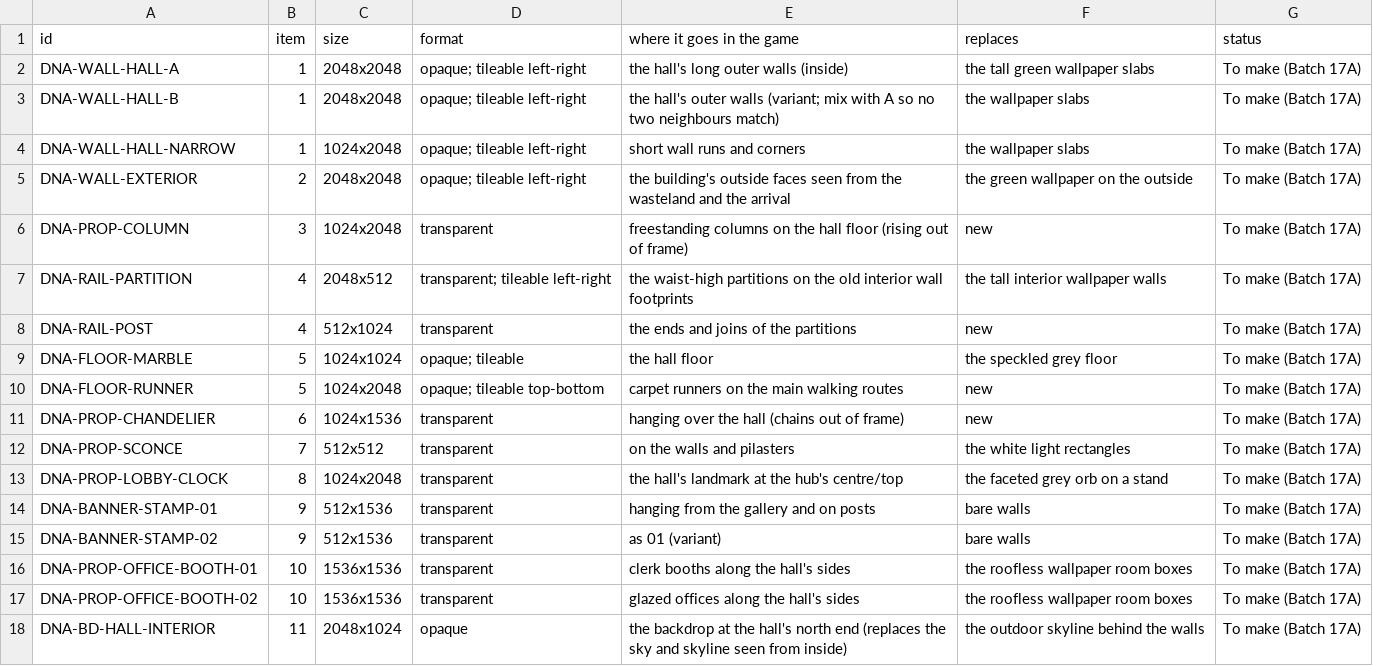
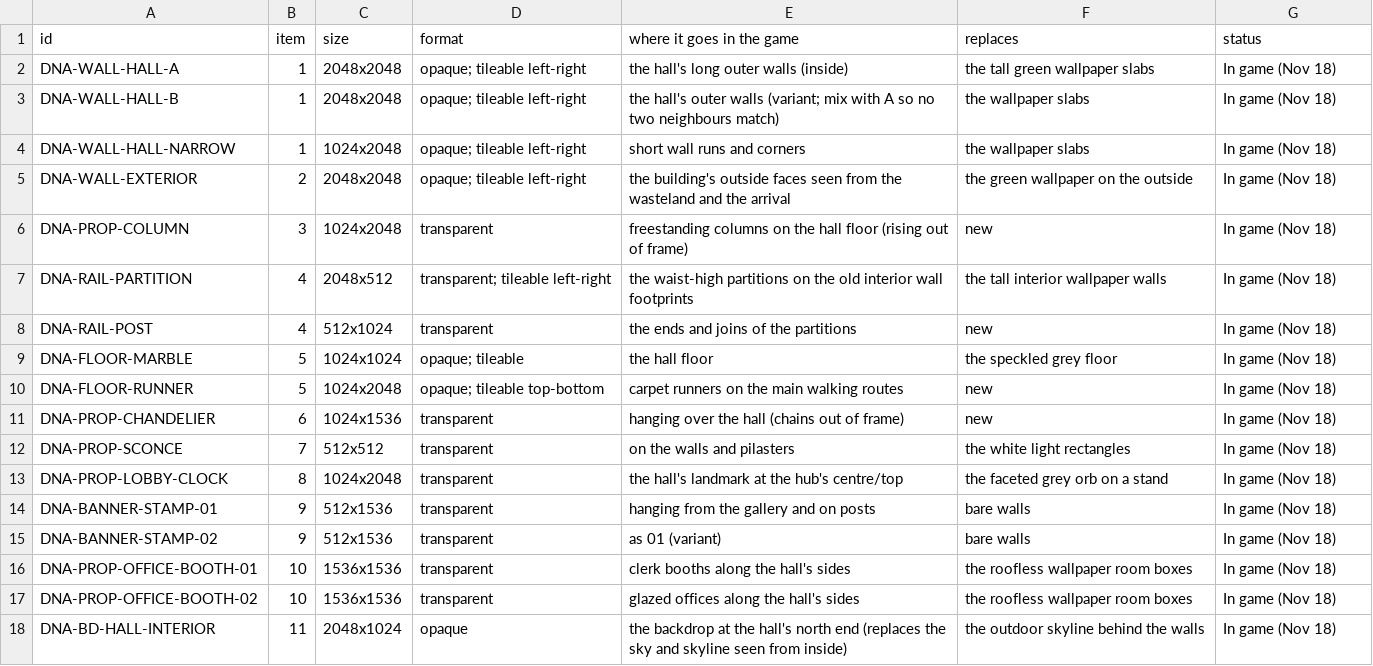
Before and after one commit to Aglowatz/Deckbuilder-rpg, a CSV file: docs/art/batch17a_dna.csv, drawn as a sheet.

```diff
--- a/docs/art/batch17a_dna.csv
+++ b/docs/art/batch17a_dna.csv
@@ -1,18 +1,18 @@
 id,item,size,format,where it goes in the game,replaces,status
-DNA-WALL-HALL-A,1,2048x2048,opaque; tileable left-right,the hall's long outer walls (inside),the tall green wallpaper slabs,To make (Batch 17A)
-DNA-WALL-HALL-B,1,2048x2048,opaque; tileable left-right,the hall's outer walls (variant; mix with A so no two neighbours match),the wallpaper slabs,To make (Batch 17A)
-DNA-WALL-HALL-NARROW,1,1024x2048,opaque; tileable left-right,short wall runs and corners,the wallpaper slabs,To make (Batch 17A)
-DNA-WALL-EXTERIOR,2,2048x2048,opaque; tileable left-right,the building's outside faces seen from the wasteland and the arrival,the green wallpaper on the outside,To make (Batch 17A)
-DNA-PROP-COLUMN,3,1024x2048,transparent,freestanding columns on the hall floor (rising out of frame),new,To make (Batch 17A)
-DNA-RAIL-PARTITION,4,2048x512,transparent; tileable left-right,the waist-high partitions on the old interior wall footprints,the tall interior wallpaper walls,To make (Batch 17A)
-DNA-RAIL-POST,4,512x1024,transparent,the ends and joins of the partitions,new,To make (Batch 17A)
-DNA-FLOOR-MARBLE,5,1024x1024,opaque; tileable,the hall floor,the speckled grey floor,To make (Batch 17A)
-DNA-FLOOR-RUNNER,5,1024x2048,opaque; tileable top-bottom,carpet runners on the main walking routes,new,To make (Batch 17A)
-DNA-PROP-CHANDELIER,6,1024x1536,transparent,hanging over the hall (chains out of frame),new,To make (Batch 17A)
-DNA-PROP-SCONCE,7,512x512,transparent,on the walls and pilasters,the white light rectangles,To make (Batch 17A)
-DNA-PROP-LOBBY-CLOCK,8,1024x2048,transparent,the hall's landmark at the hub's centre/top,the faceted grey orb on a stand,To make (Batch 17A)
-DNA-BANNER-STAMP-01,9,512x1536,transparent,hanging from the gallery and on posts,bare walls,To make (Batch 17A)
-DNA-BANNER-STAMP-02,9,512x1536,transparent,as 01 (variant),bare walls,To make (Batch 17A)
-DNA-PROP-OFFICE-BOOTH-01,10,1536x1536,transparent,clerk booths along the hall's sides,the roofless wallpaper room boxes,To make (Batch 17A)
-DNA-PROP-OFFICE-BOOTH-02,10,1536x1536,transparent,glazed offices along the hall's sides,the roofless wallpaper room boxes,To make (Batch 17A)
-DNA-BD-HALL-INTERIOR,11,2048x1024,opaque,the backdrop at the hall's north end (replaces the sky and skyline seen from inside),the outdoor skyline behind the walls,To make (Batch 17A)
+DNA-WALL-HALL-A,1,2048x2048,opaque; tileable left-right,the hall's long outer walls (inside),the tall green wallpaper slabs,In game (Nov 18)
+DNA-WALL-HALL-B,1,2048x2048,opaque; tileable left-right,the hall's outer walls (variant; mix with A so no two neighbours match),the wallpaper slabs,In game (Nov 18)
+DNA-WALL-HALL-NARROW,1,1024x2048,opaque; tileable left-right,short wall runs and corners,the wallpaper slabs,In game (Nov 18)
+DNA-WALL-EXTERIOR,2,2048x2048,opaque; tileable left-right,the building's outside faces seen from the wasteland and the arrival,the green wallpaper on the outside,In game (Nov 18)
+DNA-PROP-COLUMN,3,1024x2048,transparent,freestanding columns on the hall floor (rising out of frame),new,In game (Nov 18)
+DNA-RAIL-PARTITION,4,2048x512,transparent; tileable left-right,the waist-high partitions on the old interior wall footprints,the tall interior wallpaper walls,In game (Nov 18)
+DNA-RAIL-POST,4,512x1024,transparent,the ends and joins of the partitions,new,In game (Nov 18)
+DNA-FLOOR-MARBLE,5,1024x1024,opaque; tileable,the hall floor,the speckled grey floor,In game (Nov 18)
+DNA-FLOOR-RUNNER,5,1024x2048,opaque; tileable top-bottom,carpet runners on the main walking routes,new,In game (Nov 18)
+DNA-PROP-CHANDELIER,6,1024x1536,transparent,hanging over the hall (chains out of frame),new,In game (Nov 18)
+DNA-PROP-SCONCE,7,512x512,transparent,on the walls and pilasters,the white light rectangles,In game (Nov 18)
+DNA-PROP-LOBBY-CLOCK,8,1024x2048,transparent,the hall's landmark at the hub's centre/top,the faceted grey orb on a stand,In game (Nov 18)
+DNA-BANNER-STAMP-01,9,512x1536,transparent,hanging from the gallery and on posts,bare walls,In game (Nov 18)
+DNA-BANNER-STAMP-02,9,512x1536,transparent,as 01 (variant),bare walls,In game (Nov 18)
+DNA-PROP-OFFICE-BOOTH-01,10,1536x1536,transparent,clerk booths along the hall's sides,the roofless wallpaper room boxes,In game (Nov 18)
+DNA-PROP-OFFICE-BOOTH-02,10,1536x1536,transparent,glazed offices along the hall's sides,the roofless wallpaper room boxes,In game (Nov 18)
+DNA-BD-HALL-INTERIOR,11,2048x1024,opaque,the backdrop at the hall's north end (replaces the sky and skyline seen from inside),the outdoor skyline behind the walls,In game (Nov 18)
```
Also changed, not shown: docs/art/batch17_nov17.csv, 26 other files.
